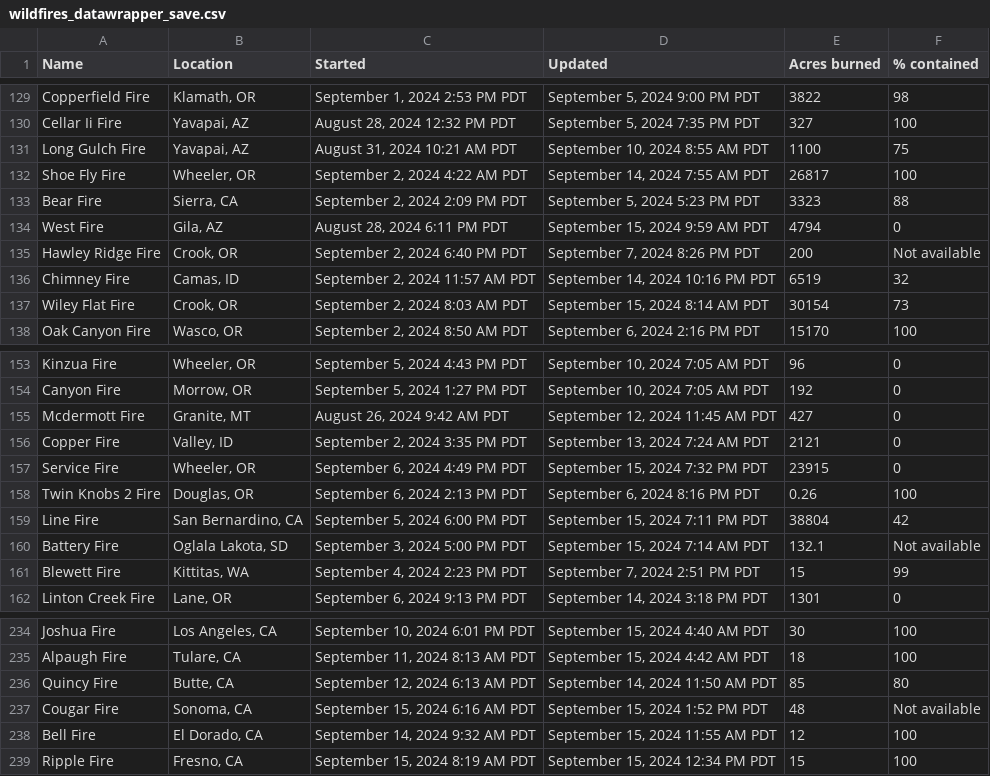
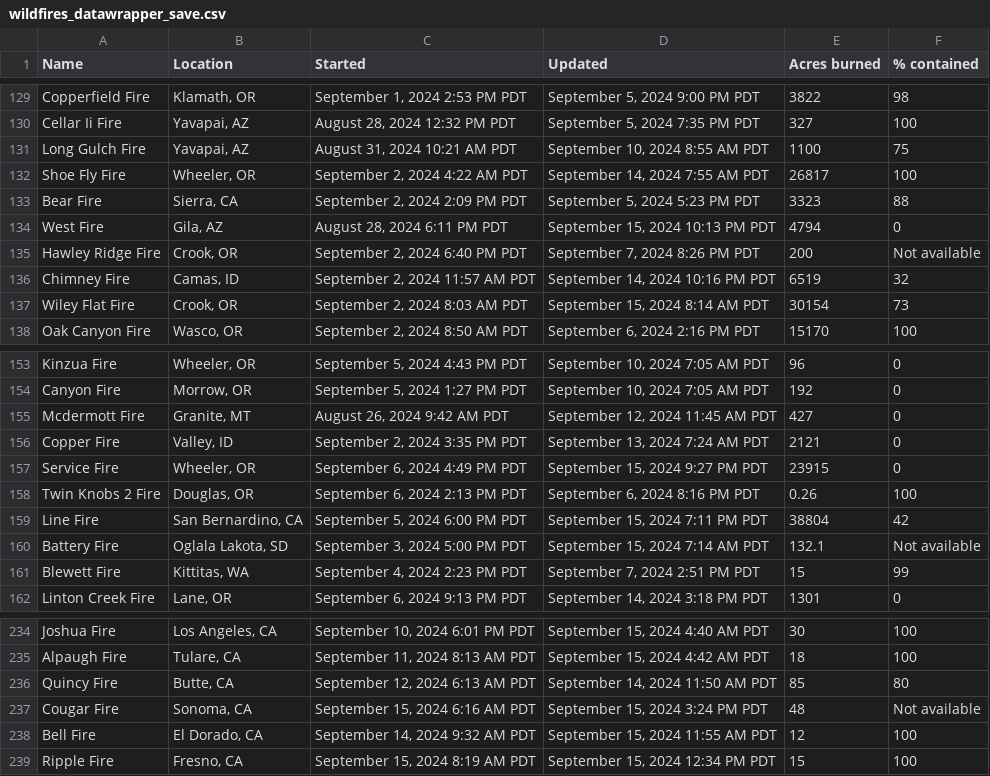
Before and after one commit to cbs-news-data/wildfire_watch, a CSV file: data/wildfires_datawrapper_save.csv, drawn as a sheet; only a part is shown, gaps mark what is left out.

```diff
--- a/data/wildfires_datawrapper_save.csv
+++ b/data/wildfires_datawrapper_save.csv
@@ -133,3 +133,3 @@ Shoe Fly Fire,"Wheeler, OR","September 2, 2024 4:22 AM PDT","September 14, 2024
 Bear Fire,"Sierra, CA","September 2, 2024 2:09 PM PDT","September 5, 2024 5:23 PM PDT",3323,88
-West Fire,"Gila, AZ","August 28, 2024 6:11 PM PDT","September 15, 2024 9:59 AM PDT",4794,0
+West Fire,"Gila, AZ","August 28, 2024 6:11 PM PDT","September 15, 2024 10:13 PM PDT",4794,0
 Hawley Ridge Fire,"Crook, OR","September 2, 2024 6:40 PM PDT","September 7, 2024 8:26 PM PDT",200,Not available
@@ -156,3 +156,3 @@ Mcdermott Fire,"Granite, MT","August 26, 2024 9:42 AM PDT","September 12, 2024 1
 Copper Fire,"Valley, ID","September 2, 2024 3:35 PM PDT","September 13, 2024 7:24 AM PDT",2121,0
-Service Fire,"Wheeler, OR","September 6, 2024 4:49 PM PDT","September 15, 2024 7:32 PM PDT",23915,0
+Service Fire,"Wheeler, OR","September 6, 2024 4:49 PM PDT","September 15, 2024 9:27 PM PDT",23915,0
 Twin Knobs 2 Fire,"Douglas, OR","September 6, 2024 2:13 PM PDT","September 6, 2024 8:16 PM PDT",0.26,100
@@ -236,3 +236,3 @@ Alpaugh Fire,"Tulare, CA","September 11, 2024 8:13 AM PDT","September 15, 2024 4
 Quincy Fire,"Butte, CA","September 12, 2024 6:13 AM PDT","September 14, 2024 11:50 AM PDT",85,80
-Cougar Fire,"Sonoma, CA","September 15, 2024 6:16 AM PDT","September 15, 2024 1:52 PM PDT",48,Not available
+Cougar Fire,"Sonoma, CA","September 15, 2024 6:16 AM PDT","September 15, 2024 3:24 PM PDT",48,Not available
 Bell Fire,"El Dorado, CA","September 14, 2024 9:32 AM PDT","September 15, 2024 11:55 AM PDT",12,100
```
Also changed, not shown: data/wildfires_save.csv, 4 other files.
